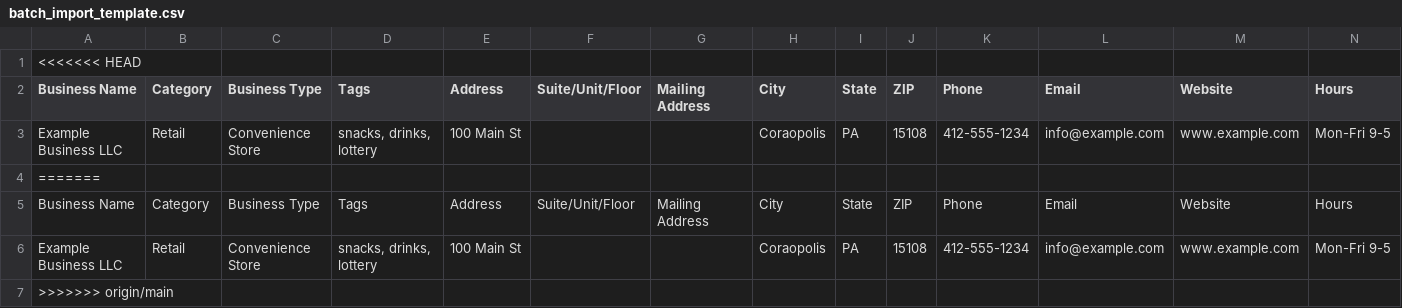
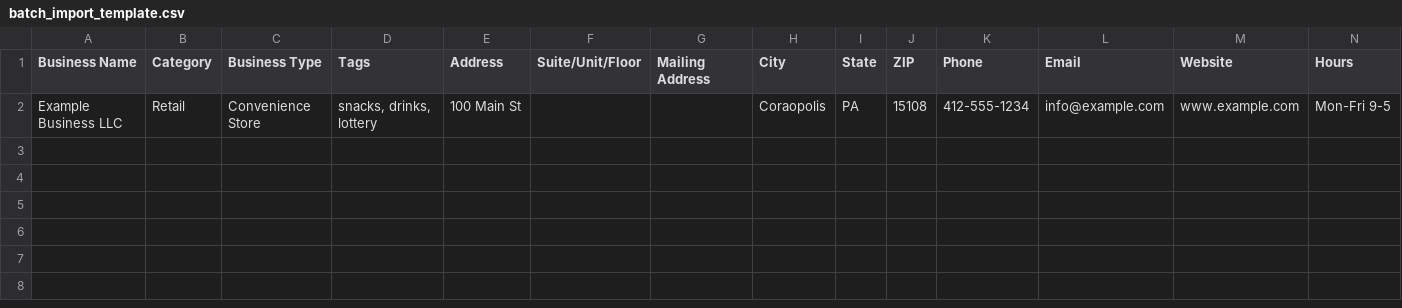
Before and after one commit to jay15136/cpd-business, a CSV file: data/batch_import_template.csv, drawn as a sheet; only a part is shown; rows hold the shown columns only; the diff names each change by its address in the sheet, - before the commit and + after, or states it on an @@ line.

```diff
--- a/data/batch_import_template.csv
+++ b/data/batch_import_template.csv
-row 1: <<<<<<< HEAD
-row 4: =======
-row 5: Business Name | Category | Business Type | Tags | Address | Suite/Unit/Floor | Mailing Address | City | State | ZIP | Phone | Email | Website | Hours
-row 6: Example Business LLC | Retail | Convenience Store | snacks, drinks, lottery | 100 Main St |  |  | Coraopolis | PA | 15108 | 412-555-1234 | info@example.com | www.example.com | Mon-Fri 9-5
-row 7: >>>>>>> origin/main
```
Also changed, not shown: 49 other files.
